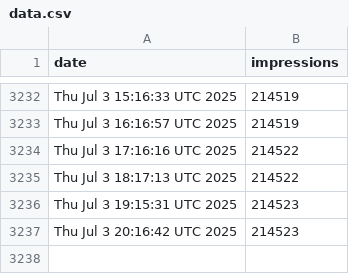
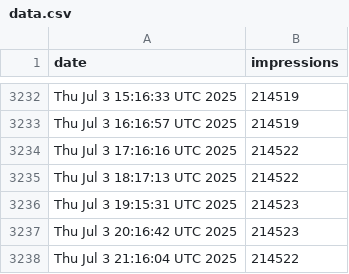
Before and after one commit to jpadams/llm-tweet-stats, a CSV file: data.csv, drawn as a sheet; only a part is shown, gaps mark what is left out; the diff names each change by its address in the sheet, - before the commit and + after, or states it on an @@ line.

```diff
--- a/data.csv
+++ b/data.csv
+row 3238: Thu Jul 3 21:16:04 UTC 2025 | 214522
```
Also changed, not shown: 1 other file.
